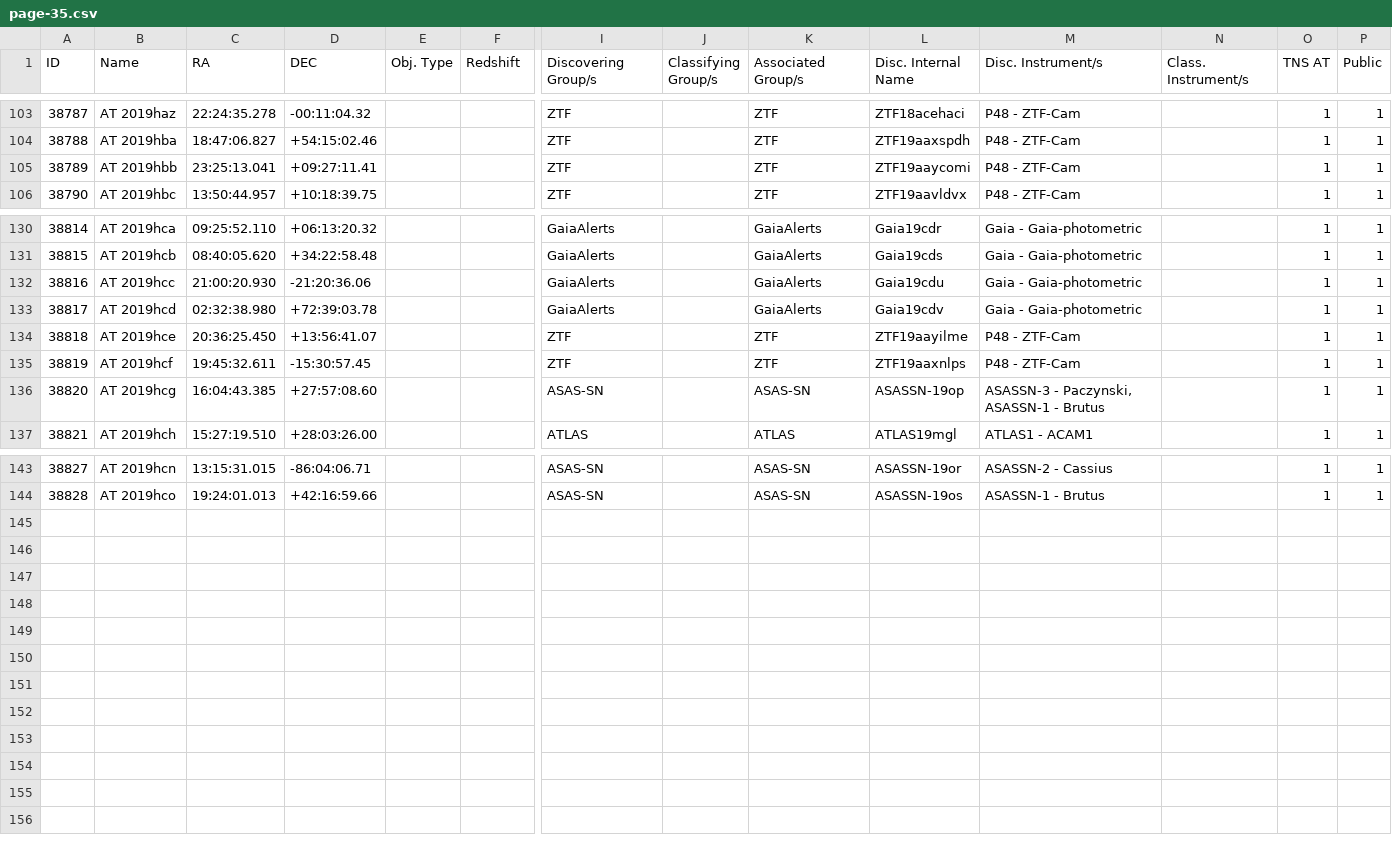
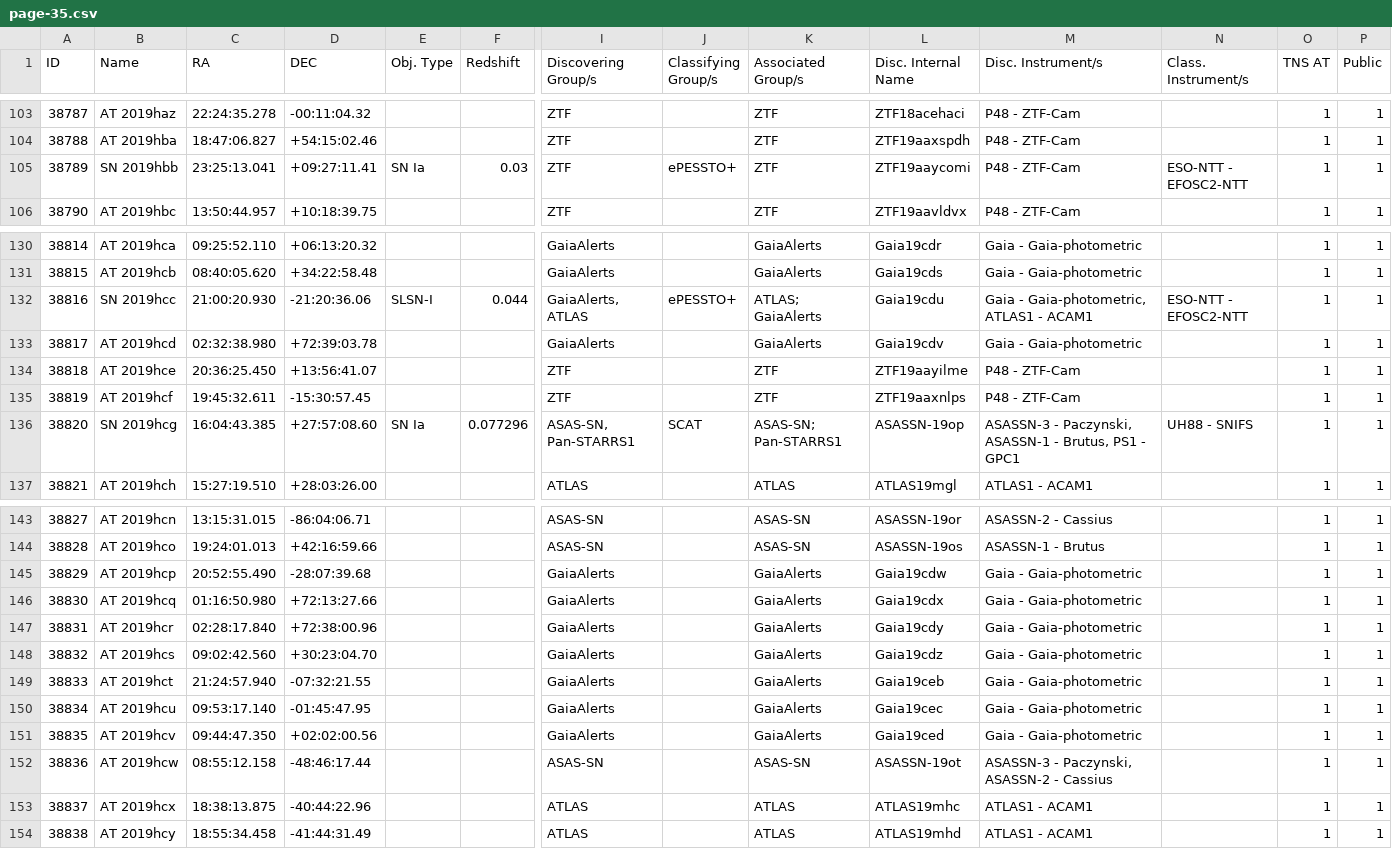
Before and after one commit to astrocatalogs/kne-external, a CSV file: TNS/page-35.csv, drawn as a sheet; only a part is shown, gaps mark what is left out; rows hold the shown columns only; the diff covers the shown part only; the diff names each change by its address in the sheet, - before the commit and + after, or states it on an @@ line.

Commit message:
Astrocats v'0.3.39' SHA'e9dae3a346a21cad128314d121a2b43099a48ba3' - KilonovaCatalog SHA'68e690d1994fc0f5146f70c55fccf99406b645f8' : 'push' - adding all files.

```diff
--- a/TNS/page-35.csv
+++ b/TNS/page-35.csv
-B105 (Name): AT 2019hbb
+B105 (Name): SN 2019hbb
-E105 (Obj. Type): (empty)
+E105 (Obj. Type): SN Ia
-F105 (Redshift): (empty)
+F105 (Redshift): 0.03
-J105 (Classifying Group/s): (empty)
+J105 (Classifying Group/s): ePESSTO+
-N105 (Class. Instrument/s): (empty)
+N105 (Class. Instrument/s): ESO-NTT - EFOSC2-NTT
-B132 (Name): AT 2019hcc
+B132 (Name): SN 2019hcc
-E132 (Obj. Type): (empty)
+E132 (Obj. Type): SLSN-I
-F132 (Redshift): (empty)
+F132 (Redshift): 0.044
-I132 (Discovering Group/s): GaiaAlerts
+I132 (Discovering Group/s): GaiaAlerts, ATLAS
-J132 (Classifying Group/s): (empty)
+J132 (Classifying Group/s): ePESSTO+
-K132 (Associated Group/s): GaiaAlerts
+K132 (Associated Group/s): ATLAS; GaiaAlerts
-M132 (Disc. Instrument/s): Gaia - Gaia-photometric
+M132 (Disc. Instrument/s): Gaia - Gaia-photometric, ATLAS1 - ACAM1
-N132 (Class. Instrument/s): (empty)
+N132 (Class. Instrument/s): ESO-NTT - EFOSC2-NTT
-B136 (Name): AT 2019hcg
+B136 (Name): SN 2019hcg
-E136 (Obj. Type): (empty)
+E136 (Obj. Type): SN Ia
-F136 (Redshift): (empty)
+F136 (Redshift): 0.077296
-I136 (Discovering Group/s): ASAS-SN
+I136 (Discovering Group/s): ASAS-SN, Pan-STARRS1
-J136 (Classifying Group/s): (empty)
+J136 (Classifying Group/s): SCAT
-K136 (Associated Group/s): ASAS-SN
+K136 (Associated Group/s): ASAS-SN; Pan-STARRS1
-M136 (Disc. Instrument/s): ASASSN-3 - Paczynski, ASASSN-1 - Brutus
+M136 (Disc. Instrument/s): ASASSN-3 - Paczynski, ASASSN-1 - Brutus, PS1 - GPC1
-N136 (Class. Instrument/s): (empty)
+N136 (Class. Instrument/s): UH88 - SNIFS
+row 145: 38829 | AT 2019hcp | 20:52:55.490 | -28:07:39.68 |  |  | GaiaAlerts |  | GaiaAlerts | Gaia19cdw | Gaia - Gaia-photometric |  | 1 | 1
+row 146: 38830 | AT 2019hcq | 01:16:50.980 | +72:13:27.66 |  |  | GaiaAlerts |  | GaiaAlerts | Gaia19cdx | Gaia - Gaia-photometric |  | 1 | 1
+row 147: 38831 | AT 2019hcr | 02:28:17.840 | +72:38:00.96 |  |  | GaiaAlerts |  | GaiaAlerts | Gaia19cdy | Gaia - Gaia-photometric |  | 1 | 1
+row 148: 38832 | AT 2019hcs | 09:02:42.560 | +30:23:04.70 |  |  | GaiaAlerts |  | GaiaAlerts | Gaia19cdz | Gaia - Gaia-photometric |  | 1 | 1
+row 149: 38833 | AT 2019hct | 21:24:57.940 | -07:32:21.55 |  |  | GaiaAlerts |  | GaiaAlerts | Gaia19ceb | Gaia - Gaia-photometric |  | 1 | 1
+row 150: 38834 | AT 2019hcu | 09:53:17.140 | -01:45:47.95 |  |  | GaiaAlerts |  | GaiaAlerts | Gaia19cec | Gaia - Gaia-photometric |  | 1 | 1
+row 151: 38835 | AT 2019hcv | 09:44:47.350 | +02:02:00.56 |  |  | GaiaAlerts |  | GaiaAlerts | Gaia19ced | Gaia - Gaia-photometric |  | 1 | 1
+row 152: 38836 | AT 2019hcw | 08:55:12.158 | -48:46:17.44 |  |  | ASAS-SN |  | ASAS-SN | ASASSN-19ot | ASASSN-3 - Paczynski, ASASSN-2 - Cassius |  | 1 | 1
+row 153: 38837 | AT 2019hcx | 18:38:13.875 | -40:44:22.96 |  |  | ATLAS |  | ATLAS | ATLAS19mhc | ATLAS1 - ACAM1 |  | 1 | 1
+row 154: 38838 | AT 2019hcy | 18:55:34.458 | -41:44:31.49 |  |  | ATLAS |  | ATLAS | ATLAS19mhd | ATLAS1 - ACAM1 |  | 1 | 1
```
Also changed, not shown: 12 edited cells elsewhere in this file, TNS/index.csv, 2 other files.
